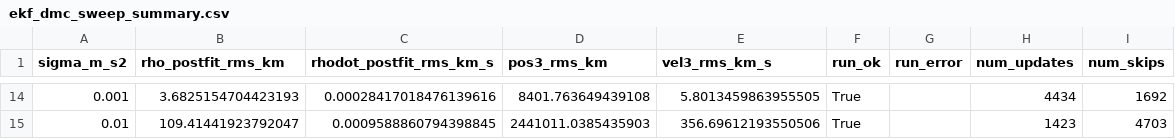
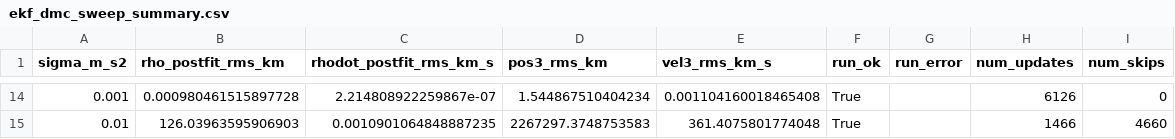
Before and after one commit to Xerxes-Wants-Sleep/ASEN-6080, a CSV file: Homework/Homework3/Plots/EKF_DMC/ekf_dmc_sweep_summary.csv, drawn as a sheet; only a part is shown, gaps mark what is left out; the diff covers the shown part only.

```diff
--- a/Homework/Homework3/Plots/EKF_DMC/ekf_dmc_sweep_summary.csv
+++ b/Homework/Homework3/Plots/EKF_DMC/ekf_dmc_sweep_summary.csv
@@ -14,2 +14,2 @@ sigma_m_s2,rho_postfit_rms_km,rhodot_postfit_rms_km_s,pos3_rms_km,vel3_rms_km_s,
-0.001,3.6825154704423193,0.00028417018476139616,8401.763649439108,5.8013459863955505,True,,4434,1692
-0.01,109.41441923792047,0.0009588860794398845,2441011.0385435903,356.69612193550506,True,,1423,4703
+0.001,0.000980461515897728,2.214808922259867e-07,1.544867510404234,0.001104160018465408,True,,6126,0
+0.01,126.03963595906903,0.0010901064848887235,2267297.3748753583,361.4075801774048,True,,1466,4660
```
Also changed, not shown: 72 edited cells elsewhere in this file, Homework/Homework3/Plots/LKF_DMC/lkf_dmc_sweep_summary.csv, 22 other files.
